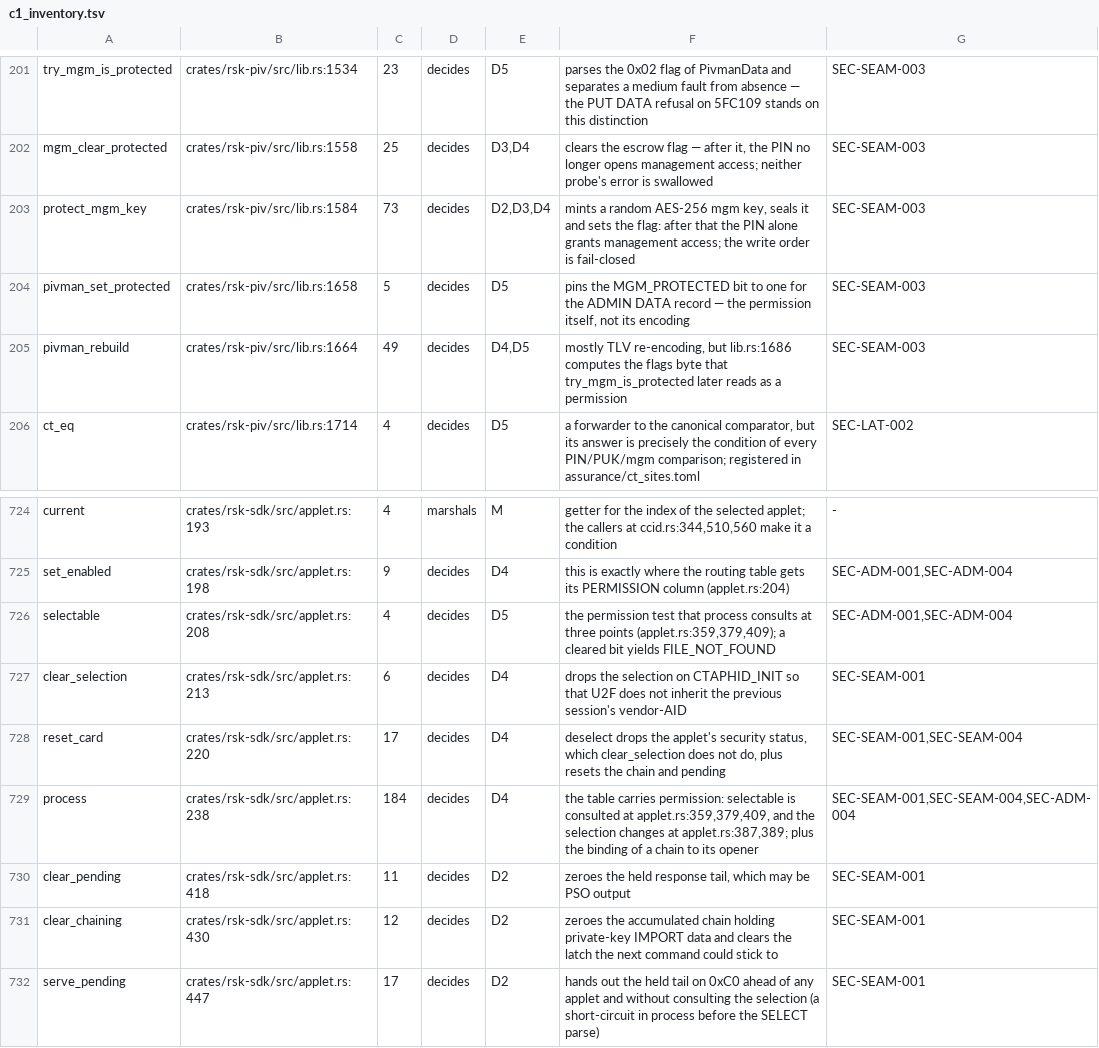
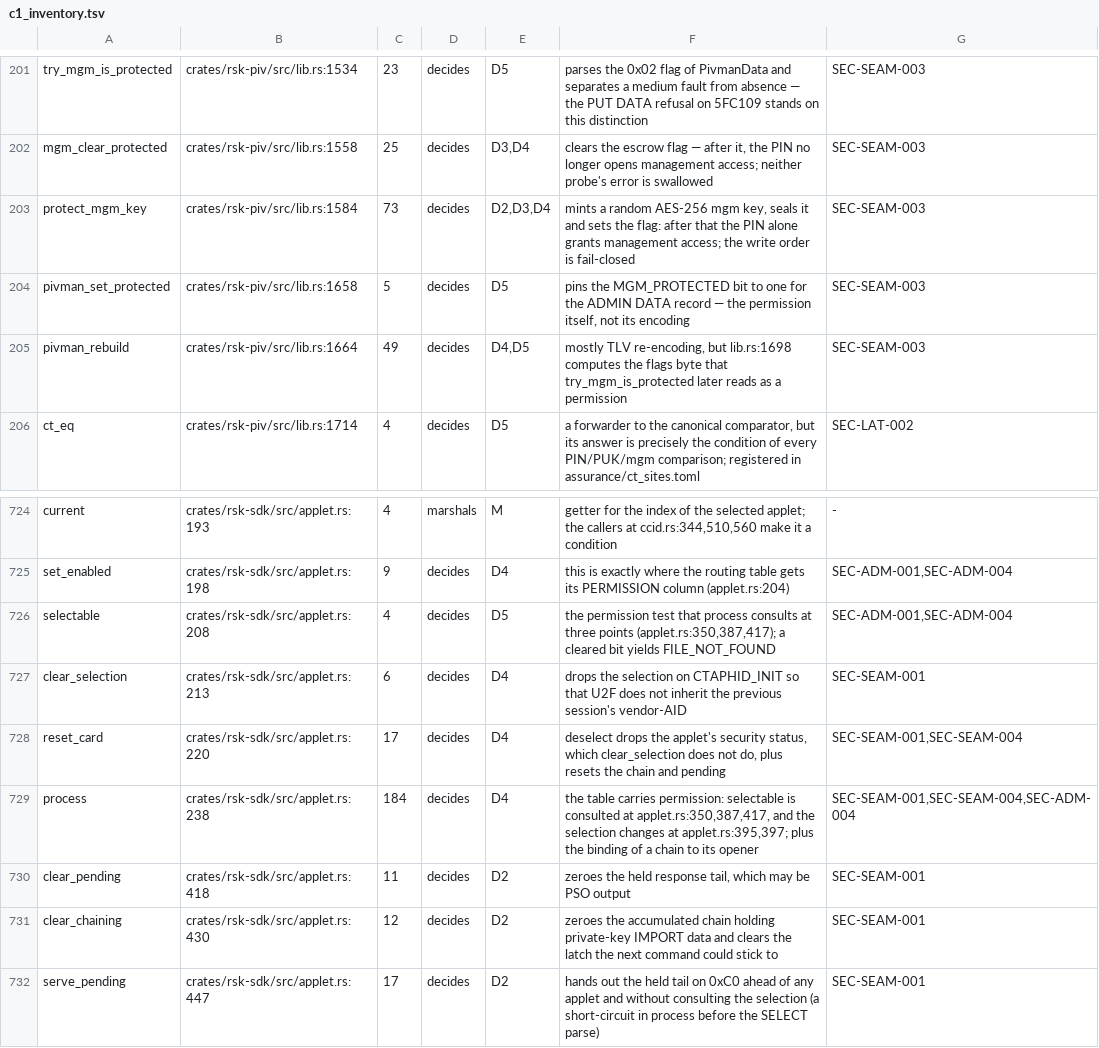
Before and after one commit to TheMaxMur/RS-Key, a TSV file: assurance/c1_inventory.tsv, drawn as a sheet; only a part is shown, gaps mark what is left out; the diff covers the shown part only.

```diff
--- a/assurance/c1_inventory.tsv
+++ b/assurance/c1_inventory.tsv
@@ -204,3 +204,3 @@ protect_mgm_key	crates/rsk-piv/src/lib.rs:1584	73	decides	D2,D3,D4	mints a rando
 pivman_set_protected	crates/rsk-piv/src/lib.rs:1658	5	decides	D5	pins the MGM_PROTECTED bit to one for the ADMIN DATA record — the permission itself, not its encoding	SEC-SEAM-003
-pivman_rebuild	crates/rsk-piv/src/lib.rs:1664	49	decides	D4,D5	mostly TLV re-encoding, but lib.rs:1686 computes the flags byte that try_mgm_is_protected later reads as a permission	SEC-SEAM-003
+pivman_rebuild	crates/rsk-piv/src/lib.rs:1664	49	decides	D4,D5	mostly TLV re-encoding, but lib.rs:1698 computes the flags byte that try_mgm_is_protected later reads as a permission	SEC-SEAM-003
 ct_eq	crates/rsk-piv/src/lib.rs:1714	4	decides	D5	a forwarder to the canonical comparator, but its answer is precisely the condition of every PIN/PUK/mgm comparison; registered in assurance/ct_sites.toml	SEC-LAT-002
@@ -725,6 +725,6 @@ current	crates/rsk-sdk/src/applet.rs:193	4	marshals	M	getter for the index of th
 set_enabled	crates/rsk-sdk/src/applet.rs:198	9	decides	D4	this is exactly where the routing table gets its PERMISSION column (applet.rs:204)	SEC-ADM-001,SEC-ADM-004
-selectable	crates/rsk-sdk/src/applet.rs:208	4	decides	D5	the permission test that process consults at three points (applet.rs:359,379,409); a cleared bit yields FILE_NOT_FOUND	SEC-ADM-001,SEC-ADM-004
+selectable	crates/rsk-sdk/src/applet.rs:208	4	decides	D5	the permission test that process consults at three points (applet.rs:350,387,417); a cleared bit yields FILE_NOT_FOUND	SEC-ADM-001,SEC-ADM-004
 clear_selection	crates/rsk-sdk/src/applet.rs:213	6	decides	D4	drops the selection on CTAPHID_INIT so that U2F does not inherit the previous session's vendor-AID	SEC-SEAM-001
 reset_card	crates/rsk-sdk/src/applet.rs:220	17	decides	D4	deselect drops the applet's security status, which clear_selection does not do, plus resets the chain and pending	SEC-SEAM-001,SEC-SEAM-004
-process	crates/rsk-sdk/src/applet.rs:238	184	decides	D4	the table carries permission: selectable is consulted at applet.rs:359,379,409, and the selection changes at applet.rs:387,389; plus the binding of a chain to its opener	SEC-SEAM-001,SEC-SEAM-004,SEC-ADM-004
+process	crates/rsk-sdk/src/applet.rs:238	184	decides	D4	the table carries permission: selectable is consulted at applet.rs:350,387,417, and the selection changes at applet.rs:395,397; plus the binding of a chain to its opener	SEC-SEAM-001,SEC-SEAM-004,SEC-ADM-004
 clear_pending	crates/rsk-sdk/src/applet.rs:418	11	decides	D2	zeroes the held response tail, which may be PSO output	SEC-SEAM-001
```
Also changed, not shown: 13 edited cells elsewhere in this file, 5 other files.
